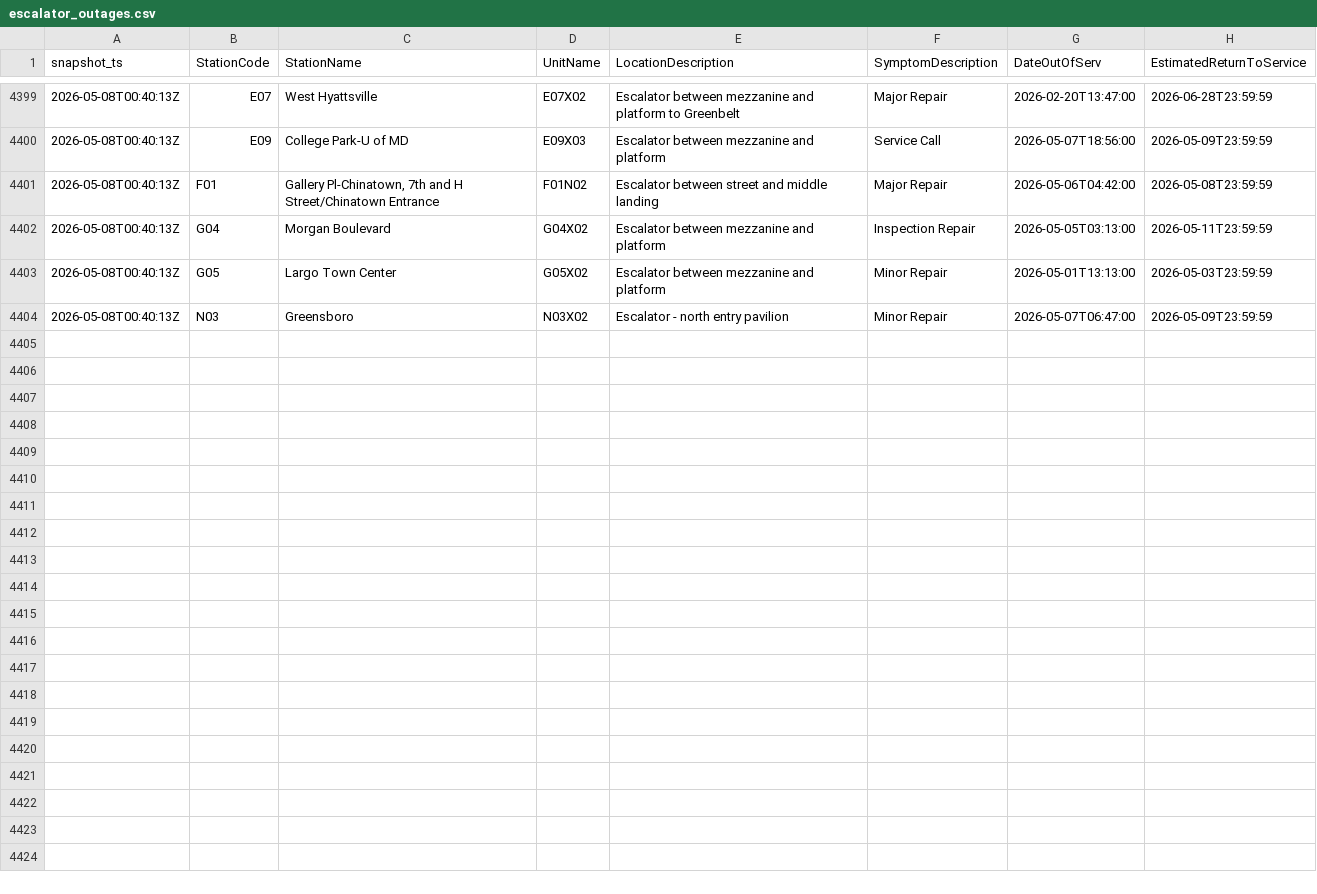
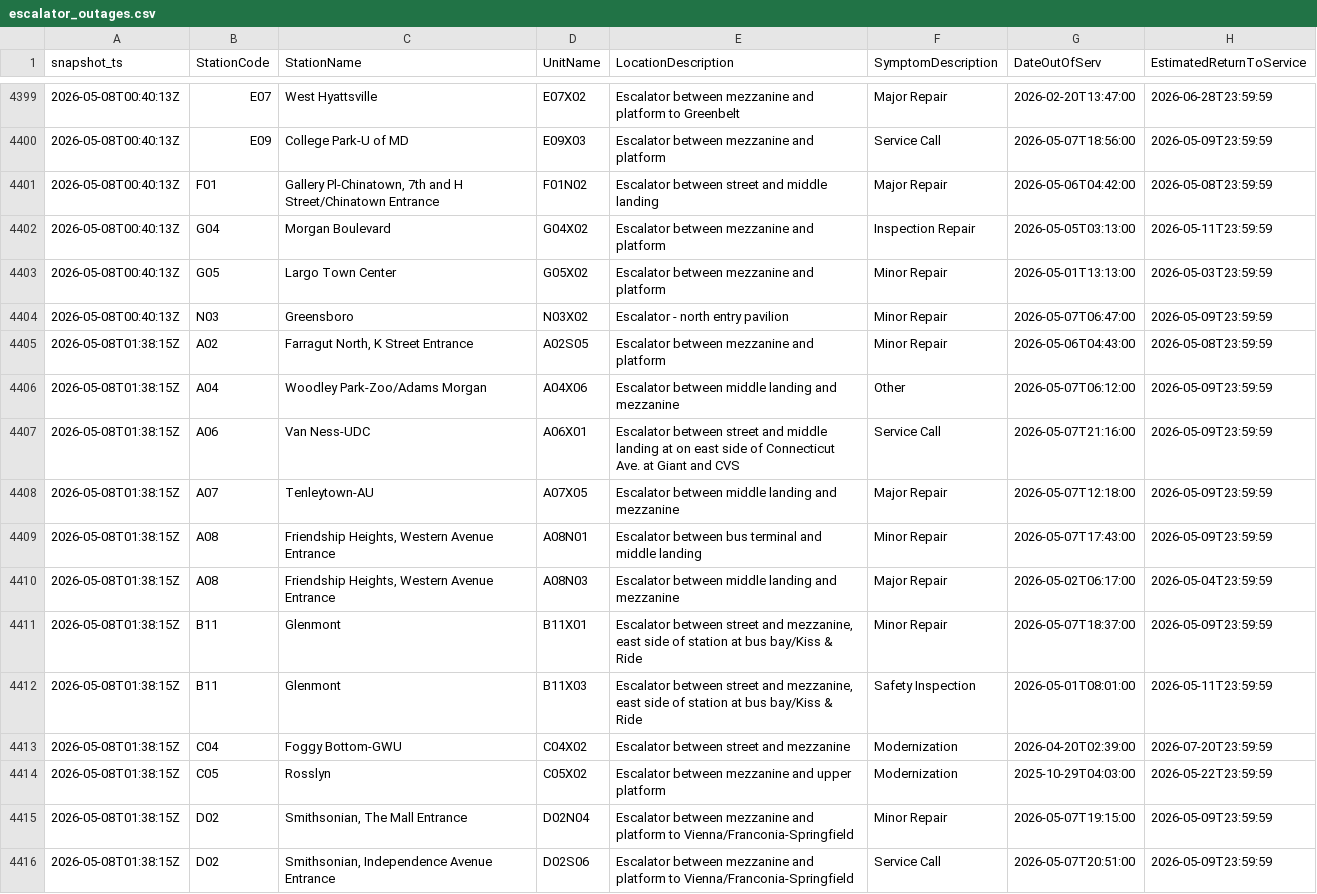
Before and after one commit to CetiAlphaFive/wmata-escalators, a CSV file: data/escalator_outages.csv, drawn as a sheet; only a part is shown, gaps mark what is left out; the diff covers the shown part only.

```diff
--- a/data/escalator_outages.csv
+++ b/data/escalator_outages.csv
@@ -4404 +4404,13 @@ snapshot_ts,StationCode,StationName,UnitName,LocationDescription,SymptomDescript
 "2026-05-08T00:40:13Z","N03","Greensboro","N03X02","Escalator - north entry pavilion","Minor Repair","2026-05-07T06:47:00","2026-05-09T23:59:59"
+"2026-05-08T01:38:15Z","A02","Farragut North, K Street Entrance","A02S05","Escalator between mezzanine and platform","Minor Repair","2026-05-06T04:43:00","2026-05-08T23:59:59"
+"2026-05-08T01:38:15Z","A04","Woodley Park-Zoo/Adams Morgan","A04X06","Escalator between middle landing and mezzanine","Other","2026-05-07T06:12:00","2026-05-09T23:59:59"
+"2026-05-08T01:38:15Z","A06","Van Ness-UDC","A06X01","Escalator between street and middle landing at on east side of Connecticut Ave. at Giant and CVS","Service Call","2026-05-07T21:16:00","2026-05-09T23:59:59"
+"2026-05-08T01:38:15Z","A07","Tenleytown-AU","A07X05","Escalator between middle landing and mezzanine","Major Repair","2026-05-07T12:18:00","2026-05-09T23:59:59"
+"2026-05-08T01:38:15Z","A08","Friendship Heights, Western Avenue Entrance","A08N01","Escalator between bus terminal and middle landing","Minor Repair","2026-05-07T17:43:00","2026-05-09T23:59:59"
+"2026-05-08T01:38:15Z","A08","Friendship Heights, Western Avenue Entrance","A08N03","Escalator between middle landing and mezzanine","Major Repair","2026-05-02T06:17:00","2026-05-04T23:59:59"
+"2026-05-08T01:38:15Z","B11","Glenmont","B11X01","Escalator between street and mezzanine, east side of station at bus bay/Kiss & Ride","Minor Repair","2026-05-07T18:37:00","2026-05-09T23:59:59"
+"2026-05-08T01:38:15Z","B11","Glenmont","B11X03","Escalator between street and mezzanine, east side of station at bus bay/Kiss & Ride","Safety Inspection","2026-05-01T08:01:00","2026-05-11T23:59:59"
+"2026-05-08T01:38:15Z","C04","Foggy Bottom-GWU","C04X02","Escalator between street and mezzanine","Modernization","2026-04-20T02:39:00","2026-07-20T23:59:59"
+"2026-05-08T01:38:15Z","C05","Rosslyn","C05X02","Escalator between mezzanine and upper platform","Modernization","2025-10-29T04:03:00","2026-05-22T23:59:59"
+"2026-05-08T01:38:15Z","D02","Smithsonian, The Mall Entrance","D02N04","Escalator between mezzanine and platform to Vienna/Franconia-Springfield","Minor Repair","2026-05-07T19:15:00","2026-05-09T23:59:59"
+"2026-05-08T01:38:15Z","D02","Smithsonian, Independence Avenue Entrance","D02S06","Escalator between mezzanine and platform to Vienna/Franconia-Springfield","Service Call","2026-05-07T20:51:00","2026-05-09T23:59:59"
```
Also changed, not shown: 12 added rows elsewhere in this file, 1 other file.
